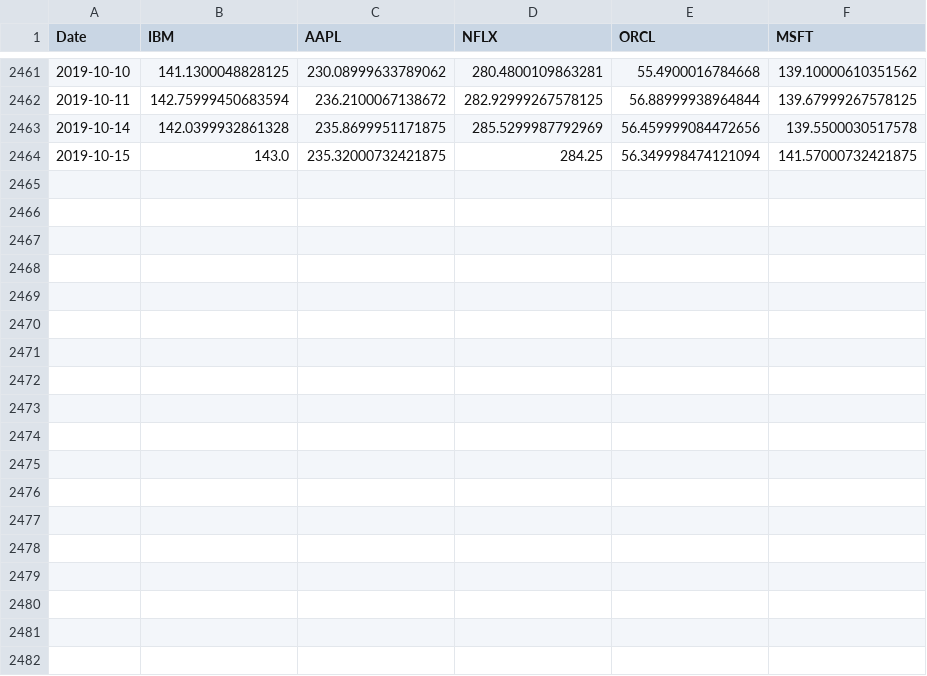
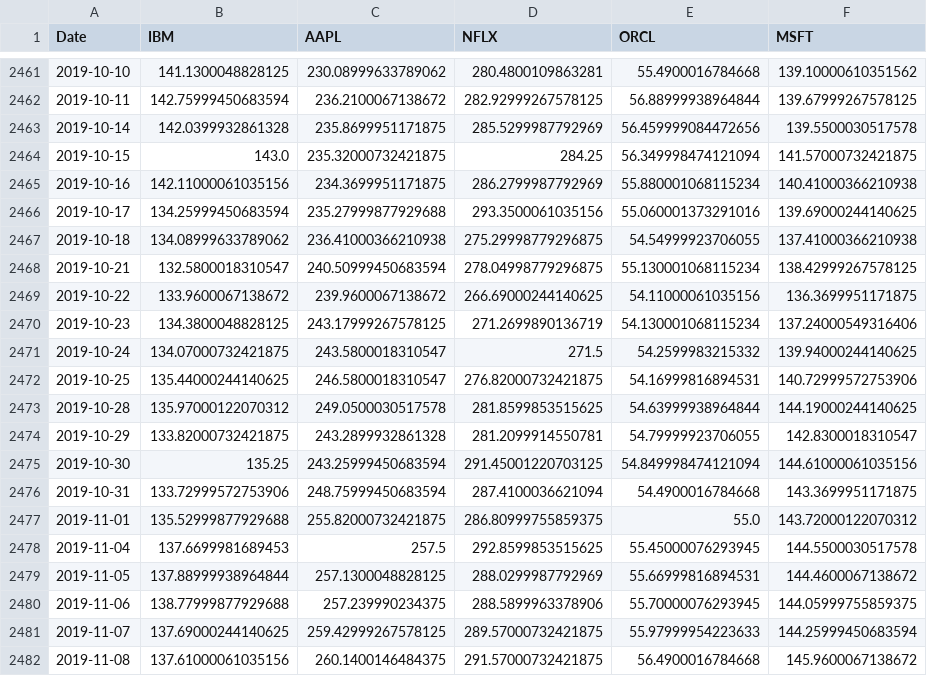
Before and after one commit to nayoung1-catamount-wcu-edu/personal, a CSV file: Data/closing_stocks.csv, drawn as a sheet; only a part is shown, gaps mark what is left out; the diff names each change by its address in the sheet, - before the commit and + after, or states it on an @@ line.

Commit message:
updating stock data

```diff
--- a/Data/closing_stocks.csv
+++ b/Data/closing_stocks.csv
+row 2465: 2019-10-16 | 142.11000061035156 | 234.3699951171875 | 286.2799987792969 | 55.880001068115234 | 140.41000366210938
+row 2466: 2019-10-17 | 134.25999450683594 | 235.27999877929688 | 293.3500061035156 | 55.060001373291016 | 139.69000244140625
+row 2467: 2019-10-18 | 134.08999633789062 | 236.41000366210938 | 275.29998779296875 | 54.54999923706055 | 137.41000366210938
+row 2468: 2019-10-21 | 132.5800018310547 | 240.50999450683594 | 278.04998779296875 | 55.130001068115234 | 138.42999267578125
+row 2469: 2019-10-22 | 133.9600067138672 | 239.9600067138672 | 266.69000244140625 | 54.11000061035156 | 136.3699951171875
+row 2470: 2019-10-23 | 134.3800048828125 | 243.17999267578125 | 271.2699890136719 | 54.130001068115234 | 137.24000549316406
+row 2471: 2019-10-24 | 134.07000732421875 | 243.5800018310547 | 271.5 | 54.2599983215332 | 139.94000244140625
+row 2472: 2019-10-25 | 135.44000244140625 | 246.5800018310547 | 276.82000732421875 | 54.16999816894531 | 140.72999572753906
+row 2473: 2019-10-28 | 135.97000122070312 | 249.0500030517578 | 281.8599853515625 | 54.63999938964844 | 144.19000244140625
+row 2474: 2019-10-29 | 133.82000732421875 | 243.2899932861328 | 281.2099914550781 | 54.79999923706055 | 142.8300018310547
+row 2475: 2019-10-30 | 135.25 | 243.25999450683594 | 291.45001220703125 | 54.849998474121094 | 144.61000061035156
+row 2476: 2019-10-31 | 133.72999572753906 | 248.75999450683594 | 287.4100036621094 | 54.4900016784668 | 143.3699951171875
+row 2477: 2019-11-01 | 135.52999877929688 | 255.82000732421875 | 286.80999755859375 | 55.0 | 143.72000122070312
+row 2478: 2019-11-04 | 137.6699981689453 | 257.5 | 292.8599853515625 | 55.45000076293945 | 144.5500030517578
+row 2479: 2019-11-05 | 137.88999938964844 | 257.1300048828125 | 288.0299987792969 | 55.66999816894531 | 144.4600067138672
+row 2480: 2019-11-06 | 138.77999877929688 | 257.239990234375 | 288.5899963378906 | 55.70000076293945 | 144.05999755859375
+row 2481: 2019-11-07 | 137.69000244140625 | 259.42999267578125 | 289.57000732421875 | 55.97999954223633 | 144.25999450683594
+row 2482: 2019-11-08 | 137.61000061035156 | 260.1400146484375 | 291.57000732421875 | 56.4900016784668 | 145.9600067138672
```
Also changed, not shown: 1 other file.
